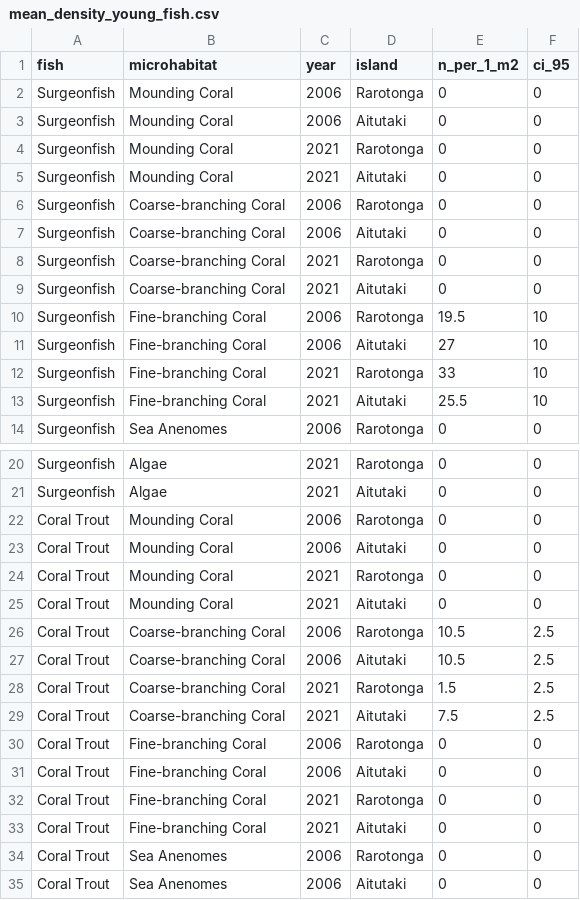
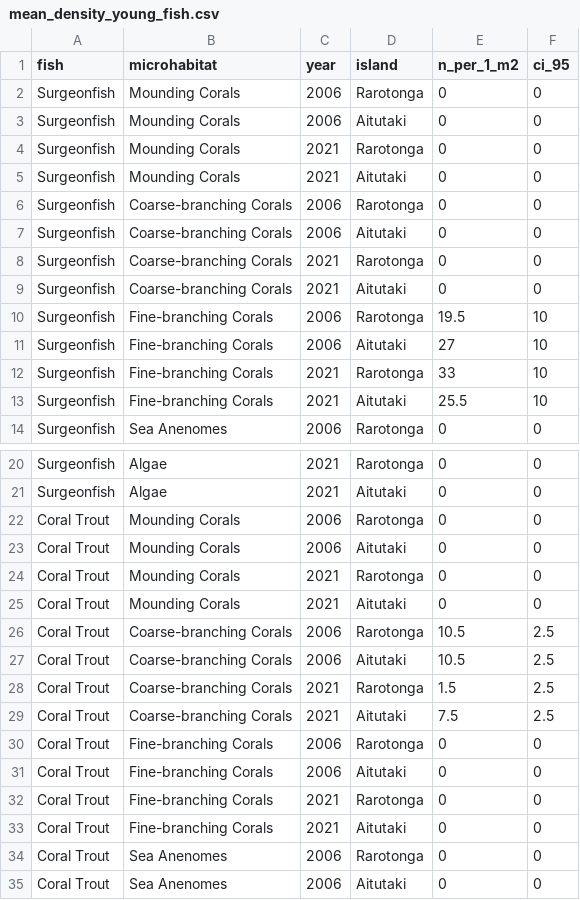
Before and after one commit to BrennieDev/esm_260_problem_sets, a CSV file: data/mean_density_young_fish.csv, drawn as a sheet; only a part is shown, gaps mark what is left out; the diff covers the shown part only.

```diff
--- a/data/mean_density_young_fish.csv
+++ b/data/mean_density_young_fish.csv
@@ -1,14 +1,14 @@
 fish,microhabitat,year,island,n_per_1_m2,ci_95
-Surgeonfish,Mounding Coral,2006,Rarotonga,0,0
-Surgeonfish,Mounding Coral,2006,Aitutaki,0,0
-Surgeonfish,Mounding Coral,2021,Rarotonga,0,0
-Surgeonfish,Mounding Coral,2021,Aitutaki,0,0
-Surgeonfish,Coarse-branching Coral,2006,Rarotonga,0,0
-Surgeonfish,Coarse-branching Coral,2006,Aitutaki,0,0
-Surgeonfish,Coarse-branching Coral,2021,Rarotonga,0,0
-Surgeonfish,Coarse-branching Coral,2021,Aitutaki,0,0
-Surgeonfish,Fine-branching Coral,2006,Rarotonga,19.5,10
-Surgeonfish,Fine-branching Coral,2006,Aitutaki,27,10
-Surgeonfish,Fine-branching Coral,2021,Rarotonga,33,10
-Surgeonfish,Fine-branching Coral,2021,Aitutaki,25.5,10
+Surgeonfish,Mounding Corals,2006,Rarotonga,0,0
+Surgeonfish,Mounding Corals,2006,Aitutaki,0,0
+Surgeonfish,Mounding Corals,2021,Rarotonga,0,0
+Surgeonfish,Mounding Corals,2021,Aitutaki,0,0
+Surgeonfish,Coarse-branching Corals,2006,Rarotonga,0,0
+Surgeonfish,Coarse-branching Corals,2006,Aitutaki,0,0
+Surgeonfish,Coarse-branching Corals,2021,Rarotonga,0,0
+Surgeonfish,Coarse-branching Corals,2021,Aitutaki,0,0
+Surgeonfish,Fine-branching Corals,2006,Rarotonga,19.5,10
+Surgeonfish,Fine-branching Corals,2006,Aitutaki,27,10
+Surgeonfish,Fine-branching Corals,2021,Rarotonga,33,10
+Surgeonfish,Fine-branching Corals,2021,Aitutaki,25.5,10
 Surgeonfish,Sea Anenomes,2006,Rarotonga,0,0
@@ -21,14 +21,14 @@ Surgeonfish,Algae,2021,Rarotonga,0,0
 Surgeonfish,Algae,2021,Aitutaki,0,0
-Coral Trout,Mounding Coral,2006,Rarotonga,0,0
-Coral Trout,Mounding Coral,2006,Aitutaki,0,0
-Coral Trout,Mounding Coral,2021,Rarotonga,0,0
-Coral Trout,Mounding Coral,2021,Aitutaki,0,0
-Coral Trout,Coarse-branching Coral,2006,Rarotonga,10.5,2.5
-Coral Trout,Coarse-branching Coral,2006,Aitutaki,10.5,2.5
-Coral Trout,Coarse-branching Coral,2021,Rarotonga,1.5,2.5
-Coral Trout,Coarse-branching Coral,2021,Aitutaki,7.5,2.5
-Coral Trout,Fine-branching Coral,2006,Rarotonga,0,0
-Coral Trout,Fine-branching Coral,2006,Aitutaki,0,0
-Coral Trout,Fine-branching Coral,2021,Rarotonga,0,0
-Coral Trout,Fine-branching Coral,2021,Aitutaki,0,0
+Coral Trout,Mounding Corals,2006,Rarotonga,0,0
+Coral Trout,Mounding Corals,2006,Aitutaki,0,0
+Coral Trout,Mounding Corals,2021,Rarotonga,0,0
+Coral Trout,Mounding Corals,2021,Aitutaki,0,0
+Coral Trout,Coarse-branching Corals,2006,Rarotonga,10.5,2.5
+Coral Trout,Coarse-branching Corals,2006,Aitutaki,10.5,2.5
+Coral Trout,Coarse-branching Corals,2021,Rarotonga,1.5,2.5
+Coral Trout,Coarse-branching Corals,2021,Aitutaki,7.5,2.5
+Coral Trout,Fine-branching Corals,2006,Rarotonga,0,0
+Coral Trout,Fine-branching Corals,2006,Aitutaki,0,0
+Coral Trout,Fine-branching Corals,2021,Rarotonga,0,0
+Coral Trout,Fine-branching Corals,2021,Aitutaki,0,0
 Coral Trout,Sea Anenomes,2006,Rarotonga,0,0
```
Also changed, not shown: 44 edited cells elsewhere in this file, data/mean_density_adult_organisms.csv, 3 other files.
